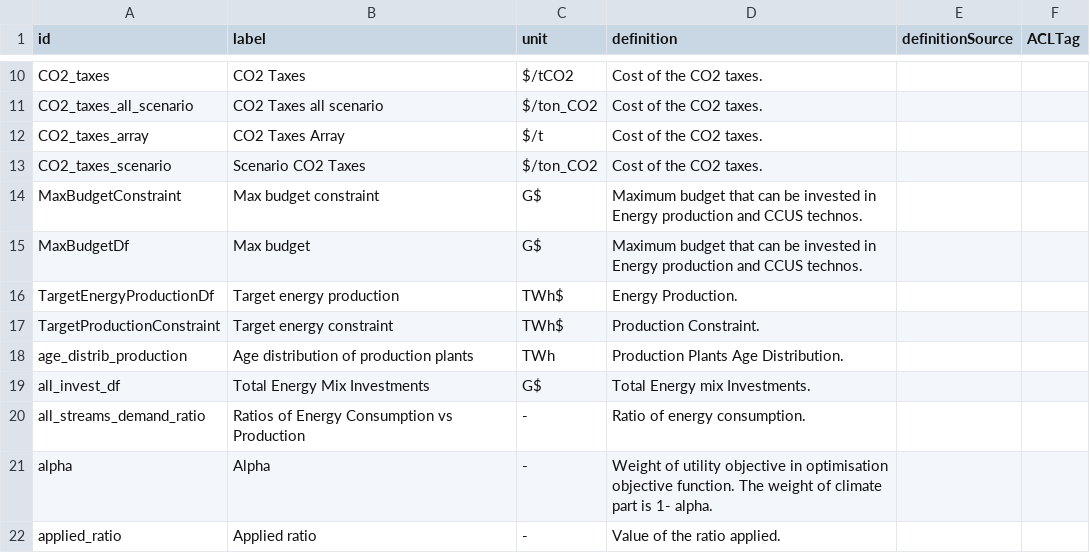
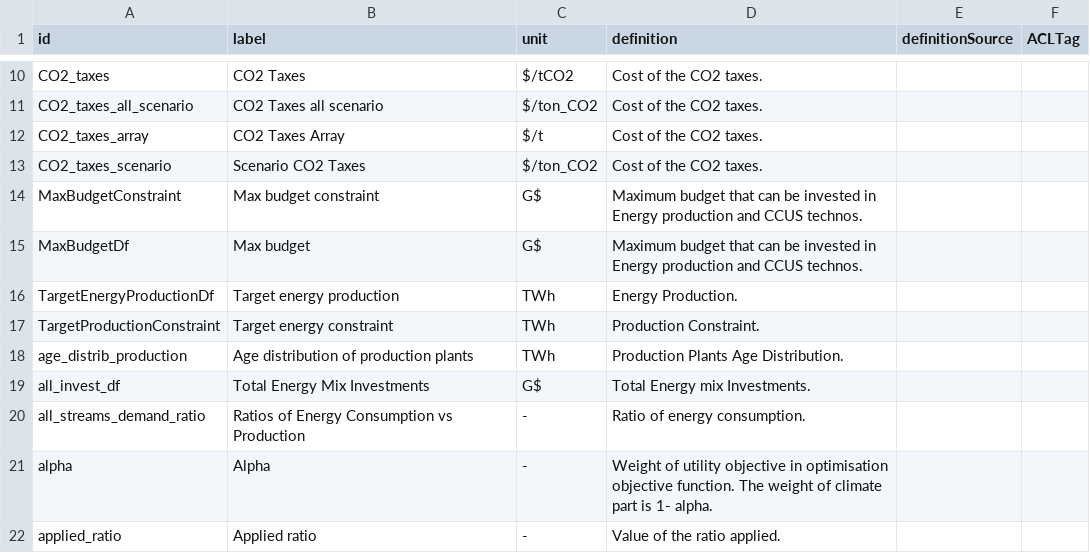
Before and after one commit to os-climate/witness-energy, a CSV file: parameters_glossary.csv, drawn as a sheet; only a part is shown, gaps mark what is left out.

```diff
--- a/parameters_glossary.csv
+++ b/parameters_glossary.csv
@@ -15,4 +15,4 @@ MaxBudgetConstraint,Max budget constraint,G$,Maximum budget that can be invested
 MaxBudgetDf,Max budget,G$,Maximum budget that can be invested in Energy production and CCUS technos.,,
-TargetEnergyProductionDf,Target energy production,TWh$,Energy Production.,,
-TargetProductionConstraint,Target energy constraint,TWh$,Production Constraint.,,
+TargetEnergyProductionDf,Target energy production,TWh,Energy Production.,,
+TargetProductionConstraint,Target energy constraint,TWh,Production Constraint.,,
 age_distrib_production,Age distribution of production plants,TWh,Production Plants Age Distribution.,,
```
Also changed, not shown: 3 other files.
